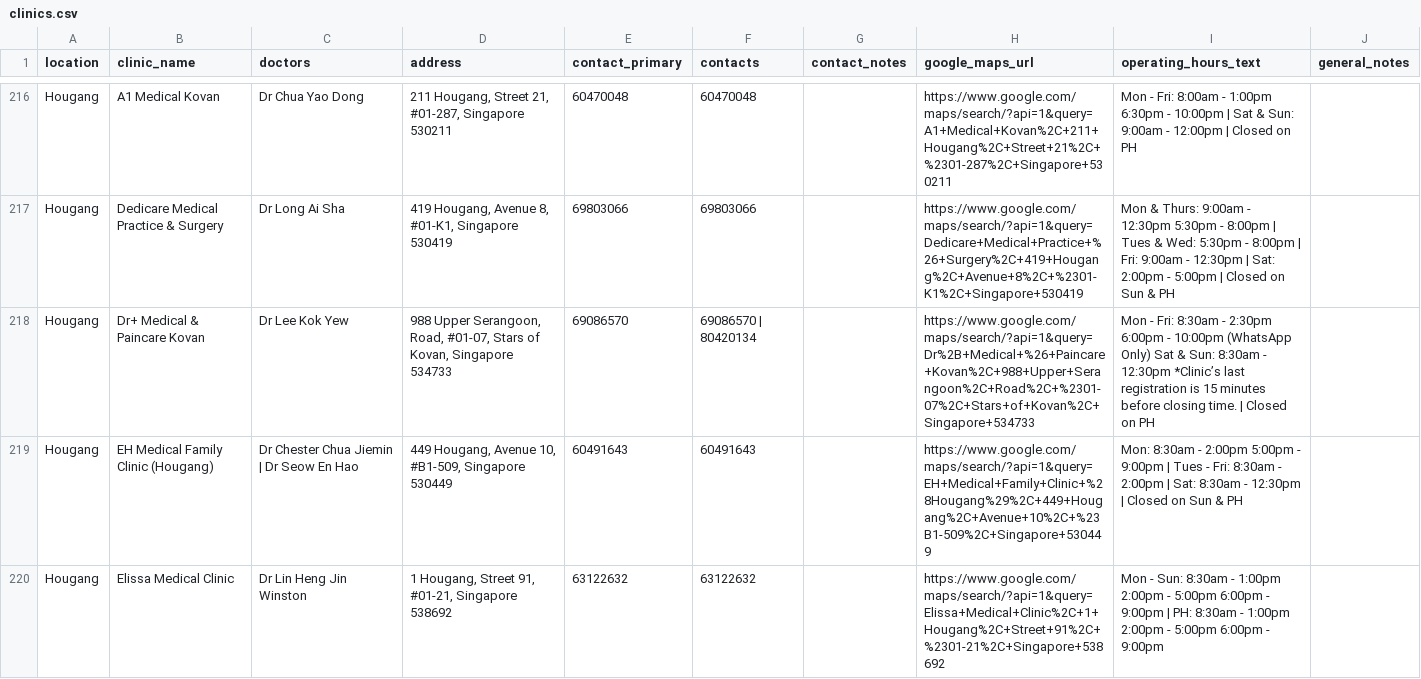
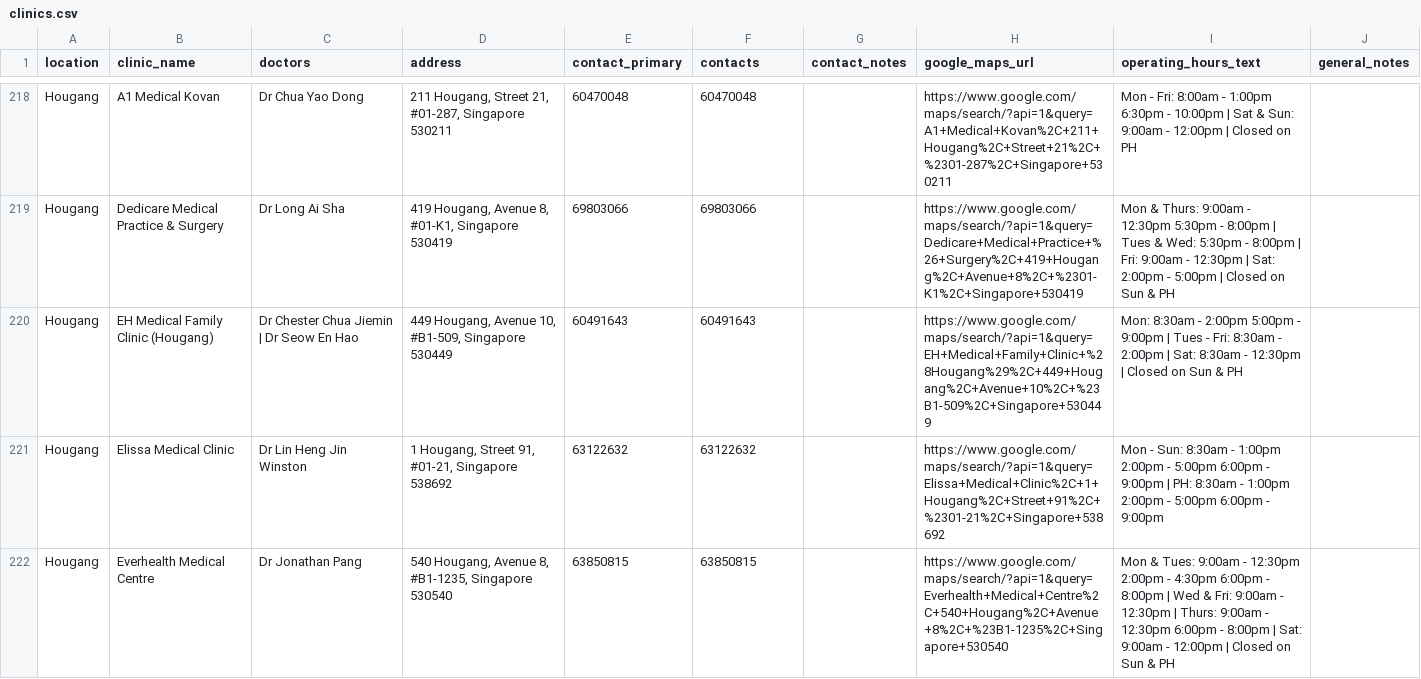
Before and after one commit to benczb/paedsengage-clinic-finder, a CSV file: data/clinics.csv, drawn as a sheet; only a part is shown, gaps mark what is left out; the shorter side is filled out with more unchanged rows; the diff covers the shown part only.

Commit message:
Update PaedsENGAGE clinics from KKH PDF (19 Oct 2026)

```diff
--- a/data/clinics.csv
+++ b/data/clinics.csv
@@ -217,3 +219,2 @@ Hougang,A1 Medical Kovan,Dr Chua Yao Dong,"211 Hougang, Street 21, #01-287, Sing
 Hougang,Dedicare Medical Practice & Surgery,Dr Long Ai Sha,"419 Hougang, Avenue 8, #01-K1, Singapore 530419",69803066,69803066,,https://www.google.com/maps/search/?api=1&query=Dedicare+Medical+Practice+%26+Surgery%2C+419+Hougang%2C+Avenue+8%2C+%2301-K1%2C+Singapore+530419,Mon & Thurs: 9:00am - 12:30pm 5:30pm - 8:00pm | Tues & Wed: 5:30pm - 8:00pm | Fri: 9:00am - 12:30pm | Sat: 2:00pm - 5:00pm | Closed on Sun & PH,
-Hougang,Dr+ Medical & Paincare Kovan,Dr Lee Kok Yew,"988 Upper Serangoon, Road, #01-07, Stars of Kovan, Singapore 534733",69086570,69086570 | 80420134,,https://www.google.com/maps/search/?api=1&query=Dr%2B+Medical+%26+Paincare+Kovan%2C+988+Upper+Serangoon%2C+Road%2C+%2301-07%2C+Stars+of+Kovan%2C+Singapore+534733,Mon - Fri: 8:30am - 2:30pm 6:00pm - 10:00pm (WhatsApp Only) Sat & Sun: 8:30am - 12:30pm *Clinic’s last registration is 15 minutes before closing time. | Closed on PH,
 Hougang,EH Medical Family Clinic (Hougang),Dr Chester Chua Jiemin | Dr Seow En Hao,"449 Hougang, Avenue 10, #B1-509, Singapore 530449",60491643,60491643,,https://www.google.com/maps/search/?api=1&query=EH+Medical+Family+Clinic+%28Hougang%29%2C+449+Hougang%2C+Avenue+10%2C+%23B1-509%2C+Singapore+530449,Mon: 8:30am - 2:00pm 5:00pm - 9:00pm | Tues - Fri: 8:30am - 2:00pm | Sat: 8:30am - 12:30pm | Closed on Sun & PH,
```
Also changed, not shown: 6 added rows, 3 removed rows and 17 edited cells elsewhere in this file, data/clinic_hours.csv, data/clinic_hours_blocks.csv, 6 other files.
